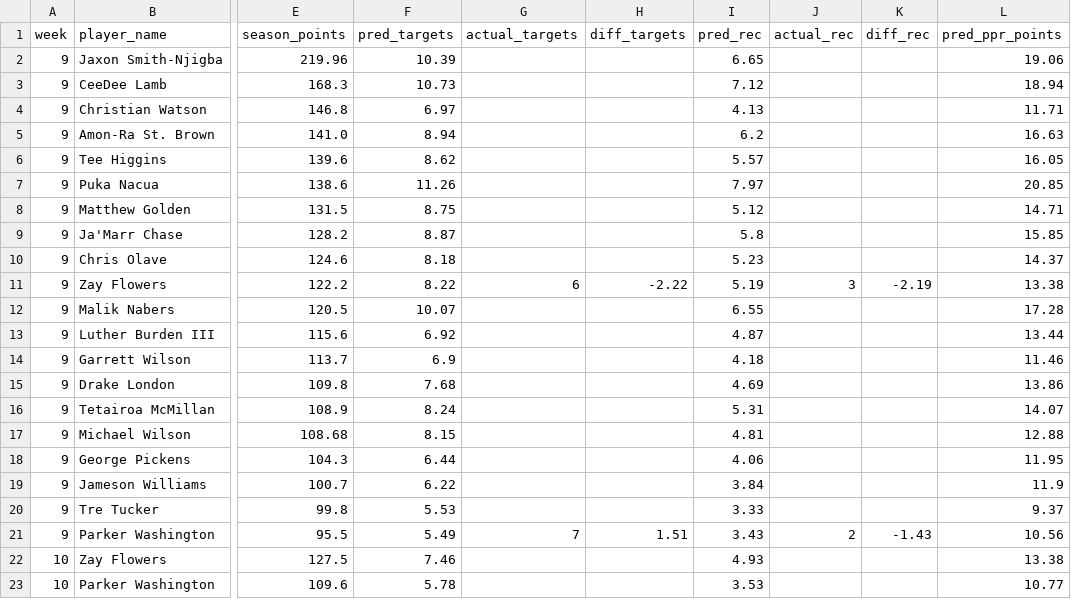
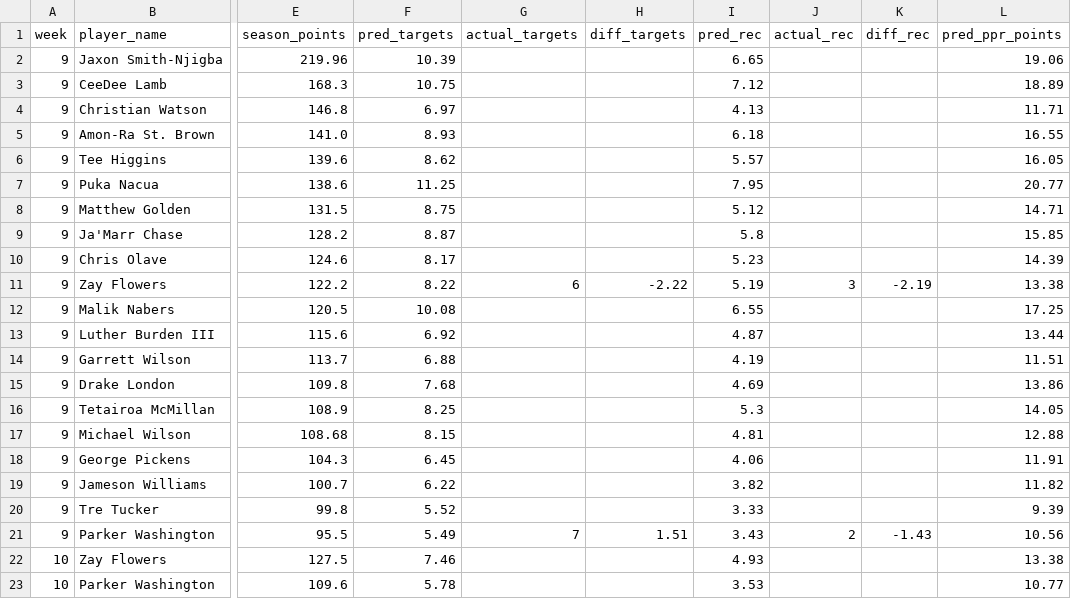
Before and after one commit to danieldelgado25/fantasy-web-app, a CSV file: backend/predictions/2026_review.csv, drawn as a sheet; only a part is shown, gaps mark what is left out; the diff names each change by its address in the sheet, - before the commit and + after, or states it on an @@ line.

```diff
--- a/backend/predictions/2026_review.csv
+++ b/backend/predictions/2026_review.csv
-F3 (pred_targets): 10.73
+F3 (pred_targets): 10.75
-L3 (pred_ppr_points): 18.94
+L3 (pred_ppr_points): 18.89
-F5 (pred_targets): 8.94
+F5 (pred_targets): 8.93
-I5 (pred_rec): 6.2
+I5 (pred_rec): 6.18
-L5 (pred_ppr_points): 16.63
+L5 (pred_ppr_points): 16.55
-F7 (pred_targets): 11.26
+F7 (pred_targets): 11.25
-I7 (pred_rec): 7.97
+I7 (pred_rec): 7.95
-L7 (pred_ppr_points): 20.85
+L7 (pred_ppr_points): 20.77
-F10 (pred_targets): 8.18
+F10 (pred_targets): 8.17
-L10 (pred_ppr_points): 14.37
+L10 (pred_ppr_points): 14.39
-F12 (pred_targets): 10.07
+F12 (pred_targets): 10.08
-L12 (pred_ppr_points): 17.28
+L12 (pred_ppr_points): 17.25
-F14 (pred_targets): 6.9
+F14 (pred_targets): 6.88
-I14 (pred_rec): 4.18
+I14 (pred_rec): 4.19
-L14 (pred_ppr_points): 11.46
+L14 (pred_ppr_points): 11.51
-F16 (pred_targets): 8.24
+F16 (pred_targets): 8.25
-I16 (pred_rec): 5.31
+I16 (pred_rec): 5.3
-L16 (pred_ppr_points): 14.07
+L16 (pred_ppr_points): 14.05
-F18 (pred_targets): 6.44
+F18 (pred_targets): 6.45
-L18 (pred_ppr_points): 11.95
+L18 (pred_ppr_points): 11.91
-I19 (pred_rec): 3.84
+I19 (pred_rec): 3.82
-L19 (pred_ppr_points): 11.9
+L19 (pred_ppr_points): 11.82
-F20 (pred_targets): 5.53
+F20 (pred_targets): 5.52
-L20 (pred_ppr_points): 9.37
+L20 (pred_ppr_points): 9.39
```
Also changed, not shown: backend/predictions/2026.csv, 3 other files.
